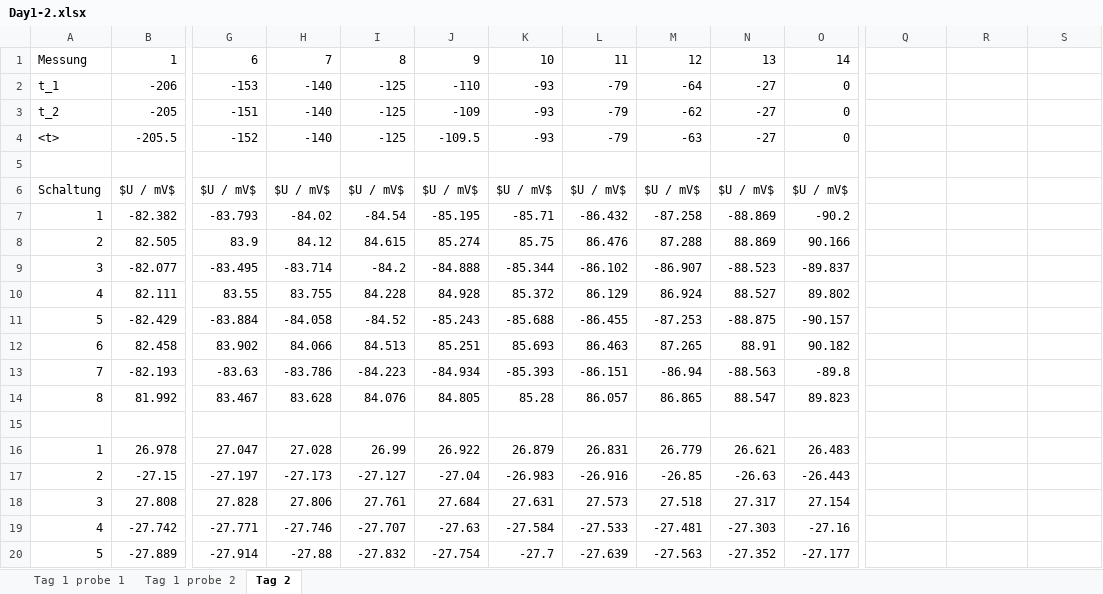
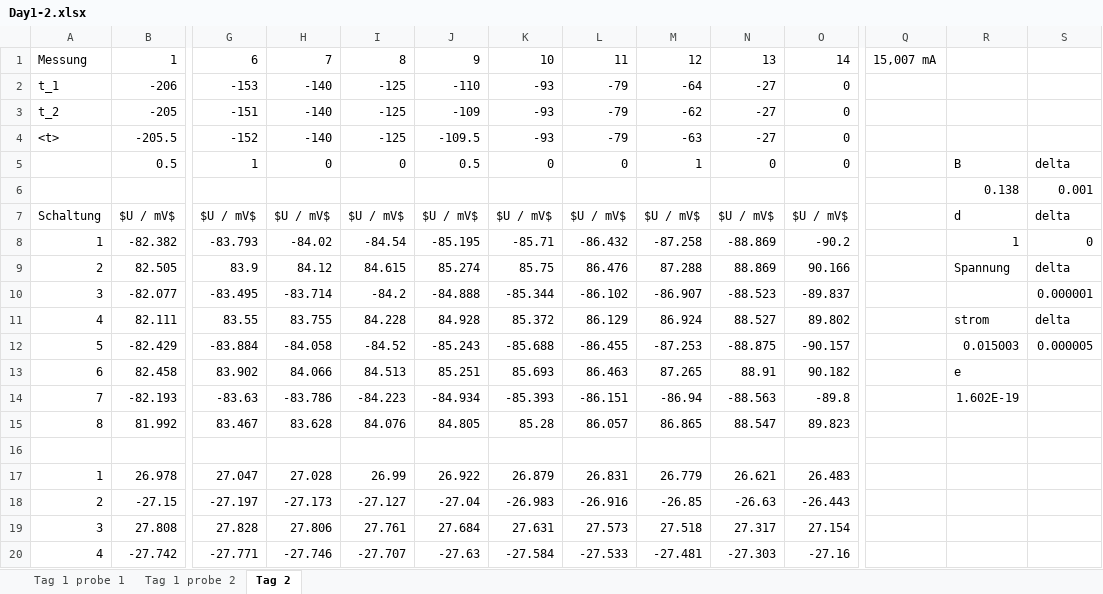
Before and after one commit to frederike-schroedel/Praktikum4, an Excel workbook: Versuch424-Hall-Effekt-in-Halbleitern/Report/Tables/Day1-2.xlsx, sheet Tag 2, drawn as a sheet; only a part is shown, gaps mark what is left out; the shorter side is filled out with more unchanged rows; values as stored, in another font and other column widths than the file's, no cell formats; charts and pictures not drawn; addresses are those after the commit; rows hold the shown columns only; the diff covers the shown part only; the diff names each change by its address in the sheet, - before the commit and + after, or states it on an @@ line.

```diff
--- a/Versuch424-Hall-Effekt-in-Halbleitern/Report/Tables/Day1-2.xlsx (sheet Tag 2)
+++ b/Versuch424-Hall-Effekt-in-Halbleitern/Report/Tables/Day1-2.xlsx (sheet Tag 2)
-Q1: (empty)
+Q1: 15,007 mA
-row 5: (empty)
+row 5:  | 0.5 | 1 | 0 | 0 | 0.5 | 0 | 0 | 1 | 0 | 0 |  | B | delta
+row 6:  |  |  |  |  |  |  |  |  |  |  |  | 0.138 | 0.001
-R7: (empty)
+R7: d
-S7: (empty)
+S7: delta
-R8: (empty)
+R8: 1
-S8: (empty)
+S8: 0
-R9: (empty)
+R9: Spannung
-S9: (empty)
+S9: delta
-S10: (empty)
+S10: 0.000001
-R11: (empty)
+R11: strom
-S11: (empty)
+S11: delta
-R12: (empty)
+R12: 0.015003
-S12: (empty)
+S12: 0.000005
-R13: (empty)
+R13: e
-R14: (empty)
+R14: 1.602E-19
```
Also changed, not shown: 44 added rows and 1 edited cell elsewhere in this sheet, sheet Tag 1 probe 2, sheet Tag 1 probe 1, cell formats, formulas that keep their value, charts or pictures, 2 other files.
